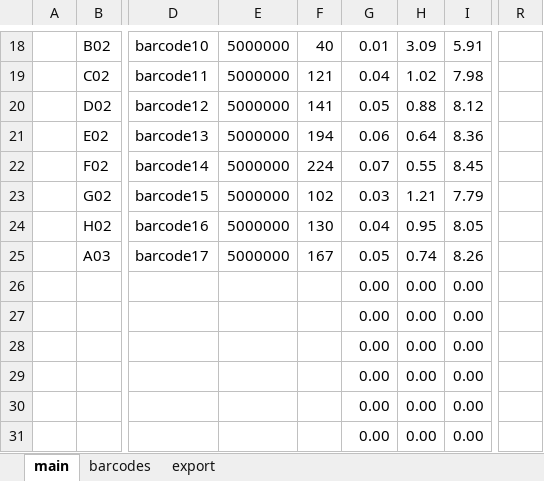
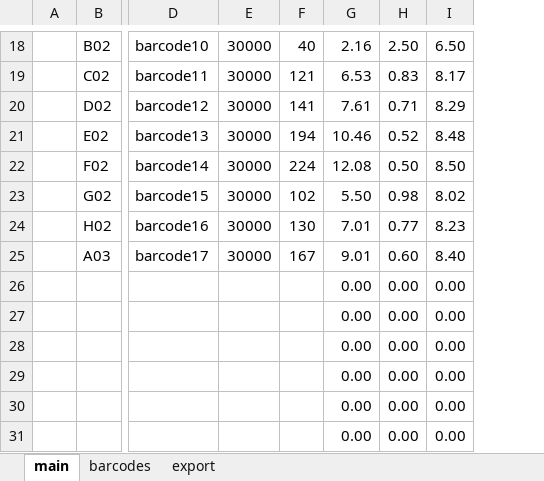
Before and after one commit to angelovangel/opentrons, an Excel workbook: templates/02-ont-gDNA.xlsx, sheet main, drawn as a sheet; only a part is shown, gaps mark what is left out; values as stored, in another font and other column widths than the file's, no borders; table styles not drawn; removed rows and columns are numbered as before the commit, all else as after; the diff covers the shown part only; the diff names each change by its address in the sheet, - before the commit and + after, or states it on an @@ line.

```diff
--- a/templates/02-ont-gDNA.xlsx (sheet main)
+++ b/templates/02-ont-gDNA.xlsx (sheet main)
-column E, rows 18-25: all 5000000
+column E, rows 18-25: all 30000
-column R, empty
-G18: 0.01
+G18: 2.16
-H18: 3.09
+H18: 2.50
-I18: 5.91
+I18: 6.50
-G19: 0.04
+G19: 6.53
-H19: 1.02
+H19: 0.83
-I19: 7.98
+I19: 8.17
-G20: 0.05
+G20: 7.61
-H20: 0.88
+H20: 0.71
-I20: 8.12
+I20: 8.29
-G21: 0.06
+G21: 10.46
-H21: 0.64
+H21: 0.52
-I21: 8.36
+I21: 8.48
-G22: 0.07
+G22: 12.08
-H22: 0.55
+H22: 0.50
-I22: 8.45
+I22: 8.50
-G23: 0.03
+G23: 5.50
-H23: 1.21
+H23: 0.98
-I23: 7.79
+I23: 8.02
-G24: 0.04
+G24: 7.01
-H24: 0.95
+H24: 0.77
-I24: 8.05
+I24: 8.23
-G25: 0.05
+G25: 9.01
-H25: 0.74
+H25: 0.60
-I25: 8.26
+I25: 8.40
```
Also changed, not shown: 28 edited cells elsewhere in this sheet, sheet export, 1 other file.
